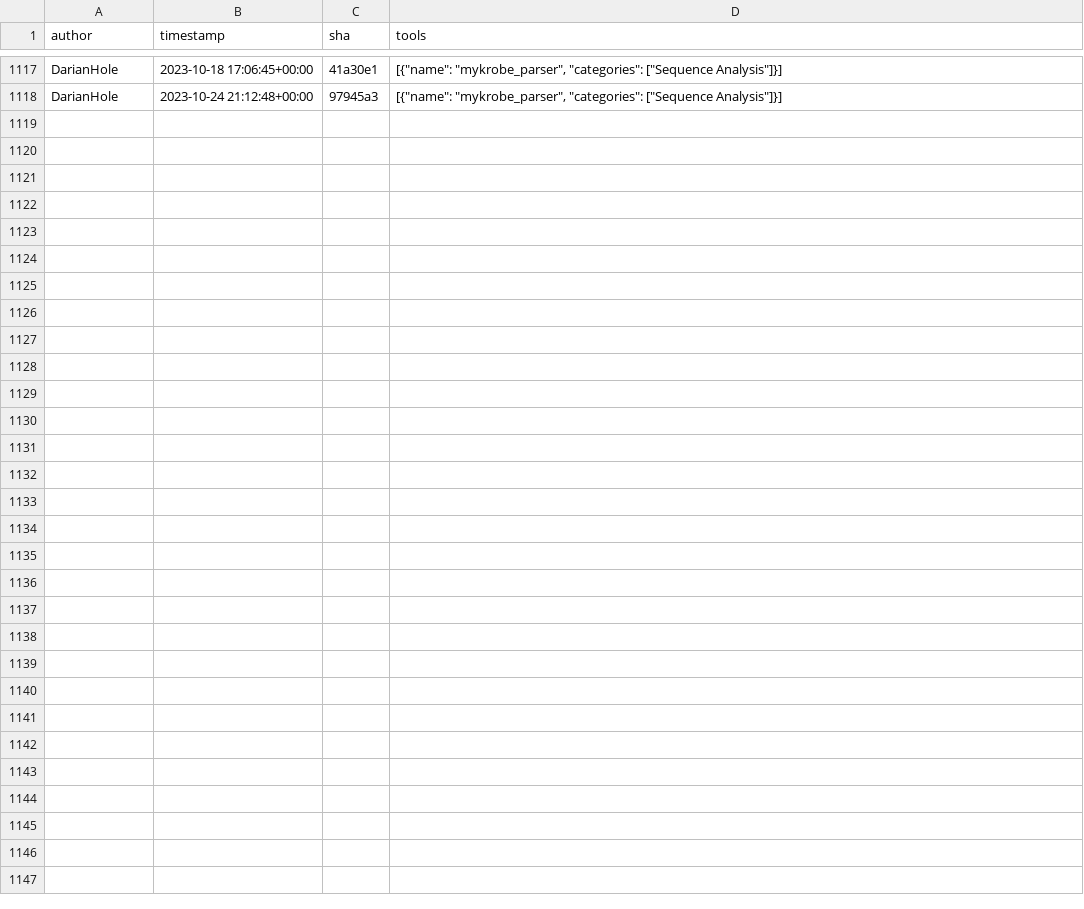
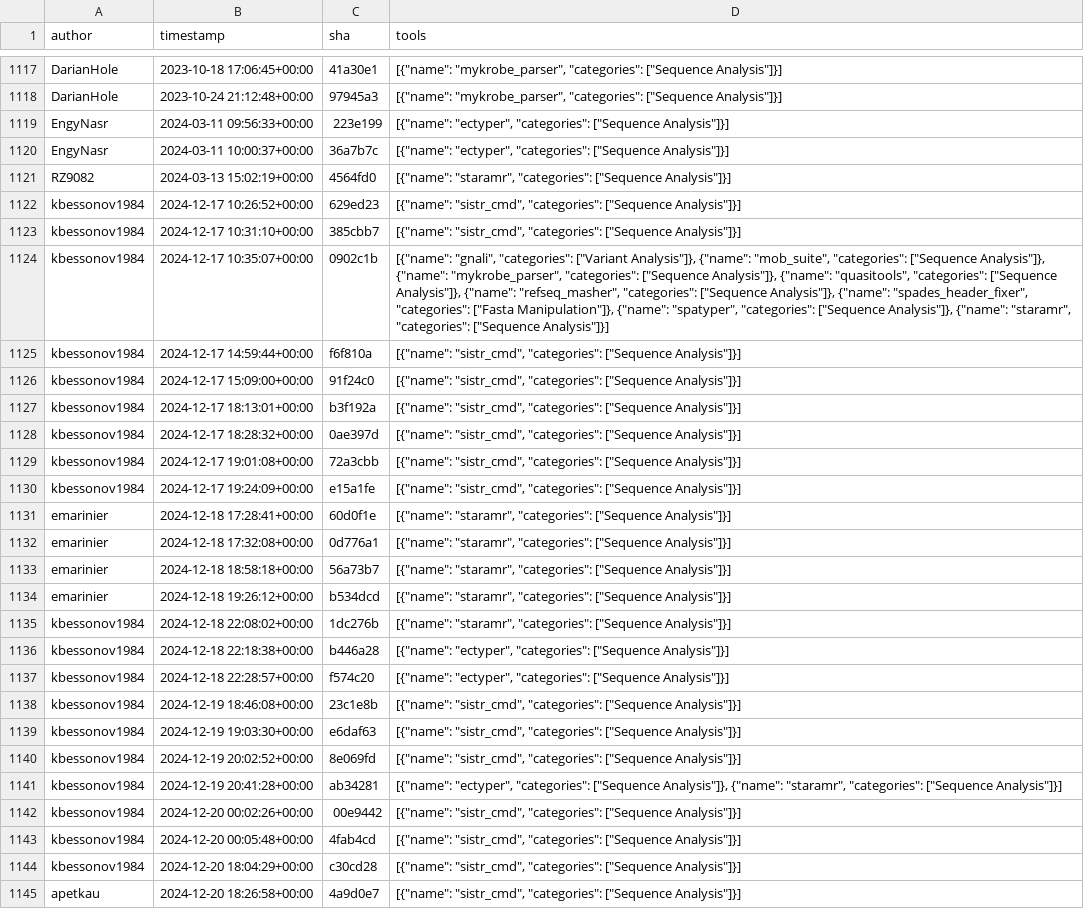
Before and after one commit to kostrykin/galaxy-community-activities, a CSV file: cache/repositories/phac-nml/galaxy_tools.csv, drawn as a sheet; only a part is shown, gaps mark what is left out; the diff names each change by its address in the sheet, - before the commit and + after, or states it on an @@ line.

```diff
--- a/cache/repositories/phac-nml/galaxy_tools.csv
+++ b/cache/repositories/phac-nml/galaxy_tools.csv
+row 1119: EngyNasr | 2024-03-11 09:56:33+00:00 | 223e199 | [{"name": "ectyper", "categories": ["Sequence Analysis"]}]
+row 1120: EngyNasr | 2024-03-11 10:00:37+00:00 | 36a7b7c | [{"name": "ectyper", "categories": ["Sequence Analysis"]}]
+row 1121: RZ9082 | 2024-03-13 15:02:19+00:00 | 4564fd0 | [{"name": "staramr", "categories": ["Sequence Analysis"]}]
+row 1122: kbessonov1984 | 2024-12-17 10:26:52+00:00 | 629ed23 | [{"name": "sistr_cmd", "categories": ["Sequence Analysis"]}]
+row 1123: kbessonov1984 | 2024-12-17 10:31:10+00:00 | 385cbb7 | [{"name": "sistr_cmd", "categories": ["Sequence Analysis"]}]
+row 1124: kbessonov1984 | 2024-12-17 10:35:07+00:00 | 0902c1b | [{"name": "gnali", "categories": ["Variant Analysis"]}, {"name": "mob_suite", "categories": ["Sequence Analysis"]}, {"name": "mykrobe_parser", "categories": ["Sequence Analysis"]}, {"name": "quasitools", "categories": ["Sequence Analysis"]}, {"name": "refseq_masher", "categories": ["Sequence Analysis"]}, {"name": "spades_header_fixer", "categories": ["Fasta Manipulation"]}, {"name": "spatyper", "categories": ["Sequence Analysis"]}, {"name": "staramr", "categories": ["Sequence Analysis"]}]
+row 1125: kbessonov1984 | 2024-12-17 14:59:44+00:00 | f6f810a | [{"name": "sistr_cmd", "categories": ["Sequence Analysis"]}]
+row 1126: kbessonov1984 | 2024-12-17 15:09:00+00:00 | 91f24c0 | [{"name": "sistr_cmd", "categories": ["Sequence Analysis"]}]
+row 1127: kbessonov1984 | 2024-12-17 18:13:01+00:00 | b3f192a | [{"name": "sistr_cmd", "categories": ["Sequence Analysis"]}]
+row 1128: kbessonov1984 | 2024-12-17 18:28:32+00:00 | 0ae397d | [{"name": "sistr_cmd", "categories": ["Sequence Analysis"]}]
+row 1129: kbessonov1984 | 2024-12-17 19:01:08+00:00 | 72a3cbb | [{"name": "sistr_cmd", "categories": ["Sequence Analysis"]}]
+row 1130: kbessonov1984 | 2024-12-17 19:24:09+00:00 | e15a1fe | [{"name": "sistr_cmd", "categories": ["Sequence Analysis"]}]
+row 1131: emarinier | 2024-12-18 17:28:41+00:00 | 60d0f1e | [{"name": "staramr", "categories": ["Sequence Analysis"]}]
+row 1132: emarinier | 2024-12-18 17:32:08+00:00 | 0d776a1 | [{"name": "staramr", "categories": ["Sequence Analysis"]}]
+row 1133: emarinier | 2024-12-18 18:58:18+00:00 | 56a73b7 | [{"name": "staramr", "categories": ["Sequence Analysis"]}]
+row 1134: emarinier | 2024-12-18 19:26:12+00:00 | b534dcd | [{"name": "staramr", "categories": ["Sequence Analysis"]}]
+row 1135: kbessonov1984 | 2024-12-18 22:08:02+00:00 | 1dc276b | [{"name": "staramr", "categories": ["Sequence Analysis"]}]
+row 1136: kbessonov1984 | 2024-12-18 22:18:38+00:00 | b446a28 | [{"name": "ectyper", "categories": ["Sequence Analysis"]}]
+row 1137: kbessonov1984 | 2024-12-18 22:28:57+00:00 | f574c20 | [{"name": "ectyper", "categories": ["Sequence Analysis"]}]
+row 1138: kbessonov1984 | 2024-12-19 18:46:08+00:00 | 23c1e8b | [{"name": "sistr_cmd", "categories": ["Sequence Analysis"]}]
+row 1139: kbessonov1984 | 2024-12-19 19:03:30+00:00 | e6daf63 | [{"name": "sistr_cmd", "categories": ["Sequence Analysis"]}]
+row 1140: kbessonov1984 | 2024-12-19 20:02:52+00:00 | 8e069fd | [{"name": "sistr_cmd", "categories": ["Sequence Analysis"]}]
+row 1141: kbessonov1984 | 2024-12-19 20:41:28+00:00 | ab34281 | [{"name": "ectyper", "categories": ["Sequence Analysis"]}, {"name": "staramr", "categories": ["Sequence Analysis"]}]
+row 1142: kbessonov1984 | 2024-12-20 00:02:26+00:00 | 00e9442 | [{"name": "sistr_cmd", "categories": ["Sequence Analysis"]}]
+row 1143: kbessonov1984 | 2024-12-20 00:05:48+00:00 | 4fab4cd | [{"name": "sistr_cmd", "categories": ["Sequence Analysis"]}]
+row 1144: kbessonov1984 | 2024-12-20 18:04:29+00:00 | c30cd28 | [{"name": "sistr_cmd", "categories": ["Sequence Analysis"]}]
+row 1145: apetkau | 2024-12-20 18:26:58+00:00 | 4a9d0e7 | [{"name": "sistr_cmd", "categories": ["Sequence Analysis"]}]
```
Also changed, not shown: cache/avatars.csv, cache/repositories/Helmholtz-UFZ/galaxy-tools.csv, 5 other files.
